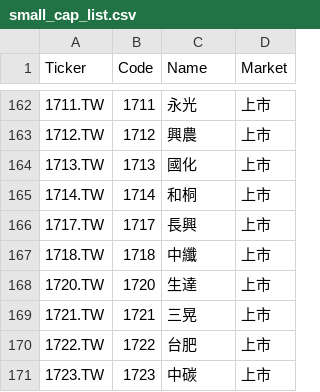
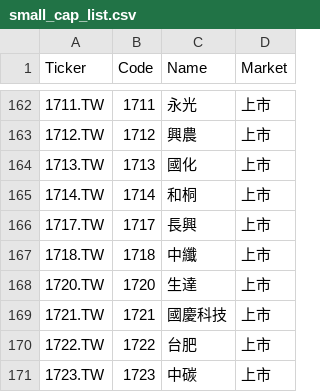
Before and after one commit to bdron0222-cpu/gold_containing_silver, a CSV file: small_cap_list.csv, drawn as a sheet; only a part is shown, gaps mark what is left out.

```diff
--- a/small_cap_list.csv
+++ b/small_cap_list.csv
@@ -168,3 +168,3 @@
 1720.TW,1720,生達,上市
-1721.TW,1721,三晃,上市
+1721.TW,1721,國慶科技,上市
 1722.TW,1722,台肥,上市
```
Also changed, not shown: results.csv, 1 other file.
